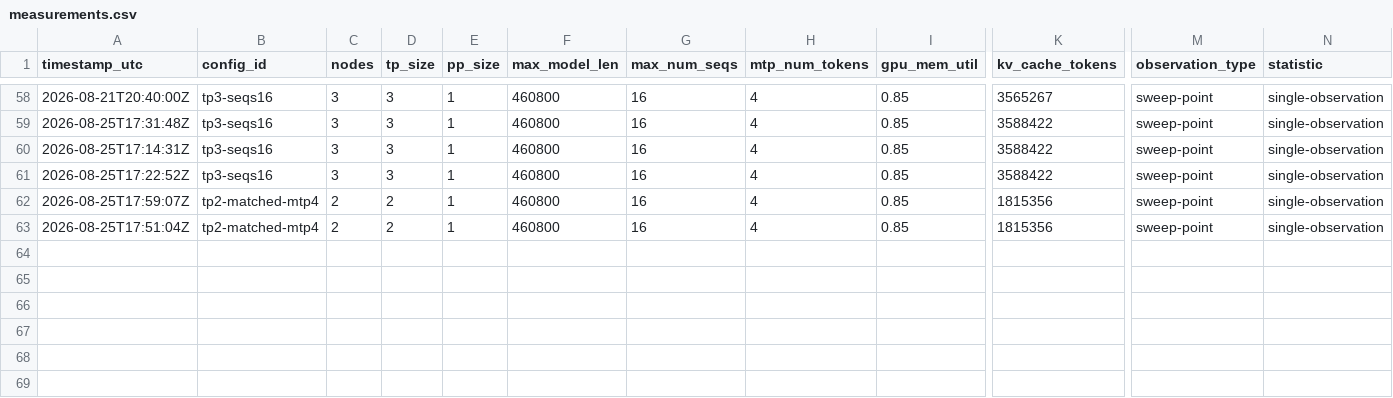
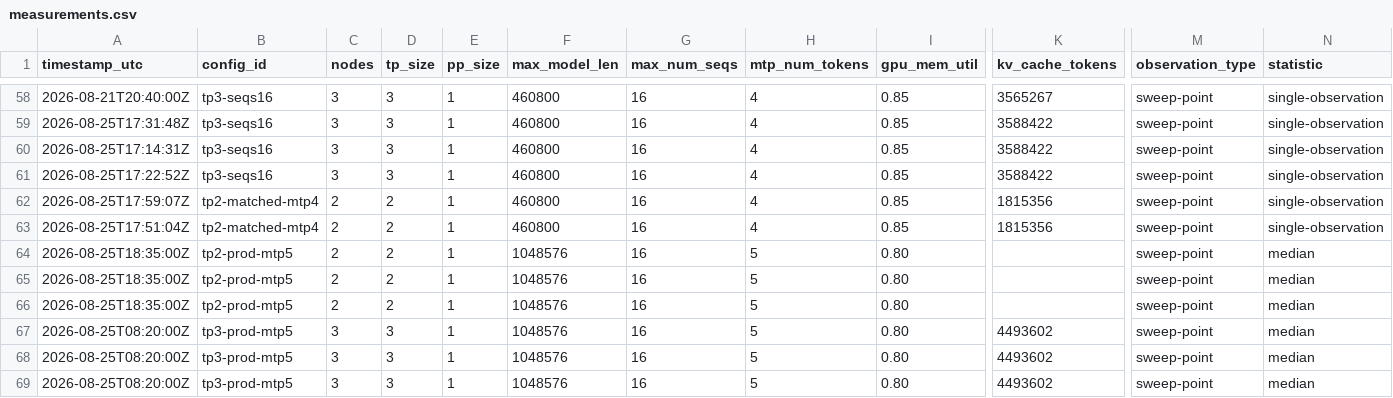
Before and after one commit to colonel-otto/3x-dgx-spark-mesh-deepseek-v4-0731-flash, a CSV file: benchmarks/measurements.csv, drawn as a sheet; only a part is shown, gaps mark what is left out; rows hold the shown columns only; the diff names each change by its address in the sheet, - before the commit and + after, or states it on an @@ line.

```diff
--- a/benchmarks/measurements.csv
+++ b/benchmarks/measurements.csv
+row 64: 2026-08-25T18:35:00Z | tp2-prod-mtp5 | 2 | 2 | 1 | 1048576 | 16 | 5 | 0.80 |  | sweep-point | median
+row 65: 2026-08-25T18:35:00Z | tp2-prod-mtp5 | 2 | 2 | 1 | 1048576 | 16 | 5 | 0.80 |  | sweep-point | median
+row 66: 2026-08-25T18:35:00Z | tp2-prod-mtp5 | 2 | 2 | 1 | 1048576 | 16 | 5 | 0.80 |  | sweep-point | median
+row 67: 2026-08-25T08:20:00Z | tp3-prod-mtp5 | 3 | 3 | 1 | 1048576 | 16 | 5 | 0.80 | 4493602 | sweep-point | median
+row 68: 2026-08-25T08:20:00Z | tp3-prod-mtp5 | 3 | 3 | 1 | 1048576 | 16 | 5 | 0.80 | 4493602 | sweep-point | median
+row 69: 2026-08-25T08:20:00Z | tp3-prod-mtp5 | 3 | 3 | 1 | 1048576 | 16 | 5 | 0.80 | 4493602 | sweep-point | median
```
Also changed, not shown: 6 other files.
